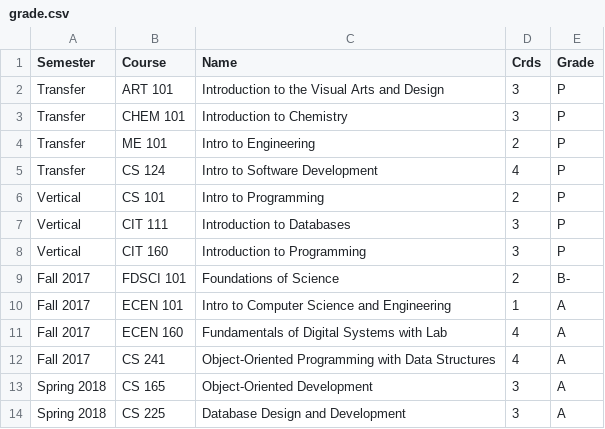
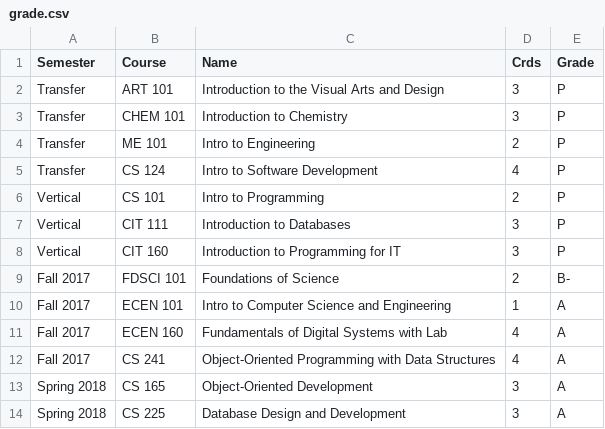
Before and after one commit to kctolli/kctolli.github.io, a CSV file: site_libs/records/grade.csv, drawn as a sheet; only a part is shown.

```diff
--- a/site_libs/records/grade.csv
+++ b/site_libs/records/grade.csv
@@ -7,3 +7,3 @@ Vertical,CS 101,Intro to Programming ,2,P
 Vertical,CIT 111,Introduction to Databases,3,P
-Vertical,CIT 160,Introduction to Programming,3,P
+Vertical,CIT 160,Introduction to Programming for IT,3,P
 Fall 2017,FDSCI 101,Foundations of Science,2,B-
```
Also changed, not shown: 4 other files.
